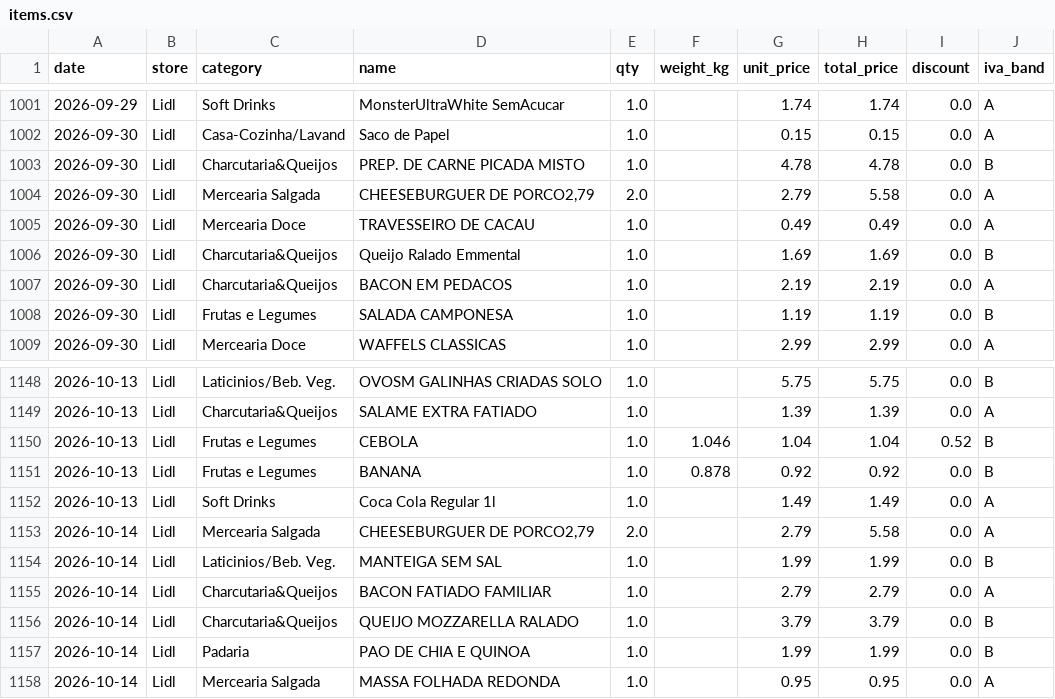
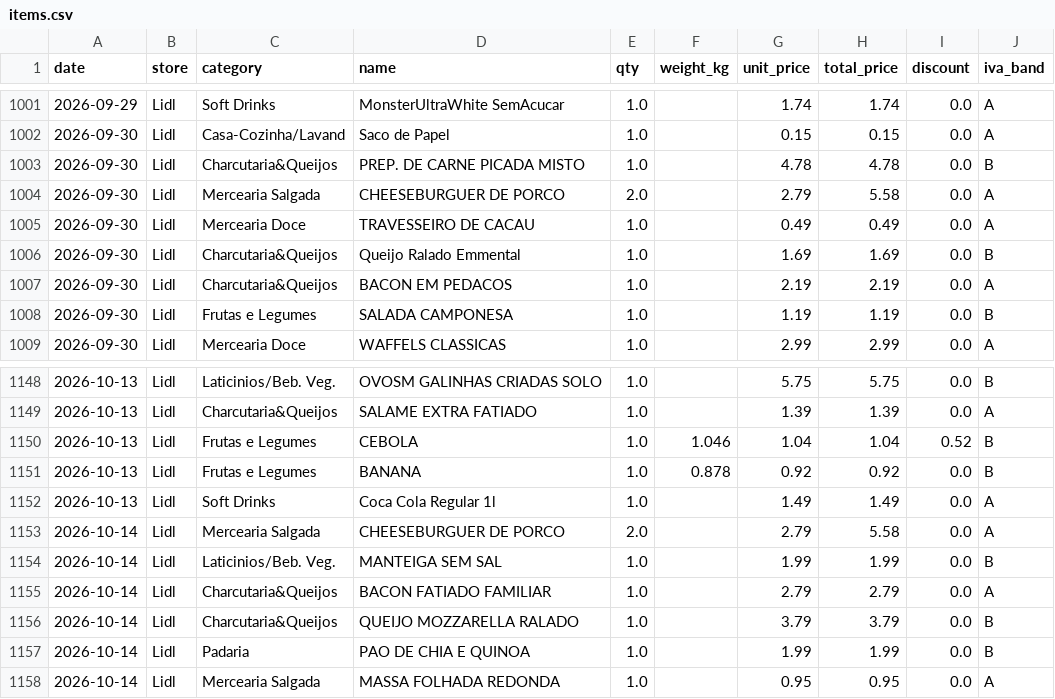
Before and after one commit to vopros21/grocery-planner, a CSV file: data/items.csv, drawn as a sheet; only a part is shown, gaps mark what is left out.

Commit message:
Add category overrides and clean up item names
- Add overrides for six new products (chourição, maionese, cortina de duche, etc.)
- Fix CHEESEBURGUER DE PORCO name by removing embedded price suffix

```diff
--- a/data/items.csv
+++ b/data/items.csv
@@ -1003,3 +1003,3 @@ date,store,category,name,qty,weight_kg,unit_price,total_price,discount,iva_band
 2026-09-30,Lidl,Charcutaria&Queijos,PREP. DE CARNE PICADA MISTO,1.0,,4.78,4.78,0.0,B
-2026-09-30,Lidl,Mercearia Salgada,"CHEESEBURGUER DE PORCO2,79",2.0,,2.79,5.58,0.0,A
+2026-09-30,Lidl,Mercearia Salgada,CHEESEBURGUER DE PORCO,2.0,,2.79,5.58,0.0,A
 2026-09-30,Lidl,Mercearia Doce,TRAVESSEIRO DE CACAU,1.0,,0.49,0.49,0.0,A
@@ -1152,3 +1152,3 @@ date,store,category,name,qty,weight_kg,unit_price,total_price,discount,iva_band
 2026-10-13,Lidl,Soft Drinks,Coca Cola Regular 1l,1.0,,1.49,1.49,0.0,A
-2026-10-14,Lidl,Mercearia Salgada,"CHEESEBURGUER DE PORCO2,79",2.0,,2.79,5.58,0.0,A
+2026-10-14,Lidl,Mercearia Salgada,CHEESEBURGUER DE PORCO,2.0,,2.79,5.58,0.0,A
 2026-10-14,Lidl,Laticinios/Beb. Veg.,MANTEIGA SEM SAL,1.0,,1.99,1.99,0.0,B
```
Also changed, not shown: 1 other file.
